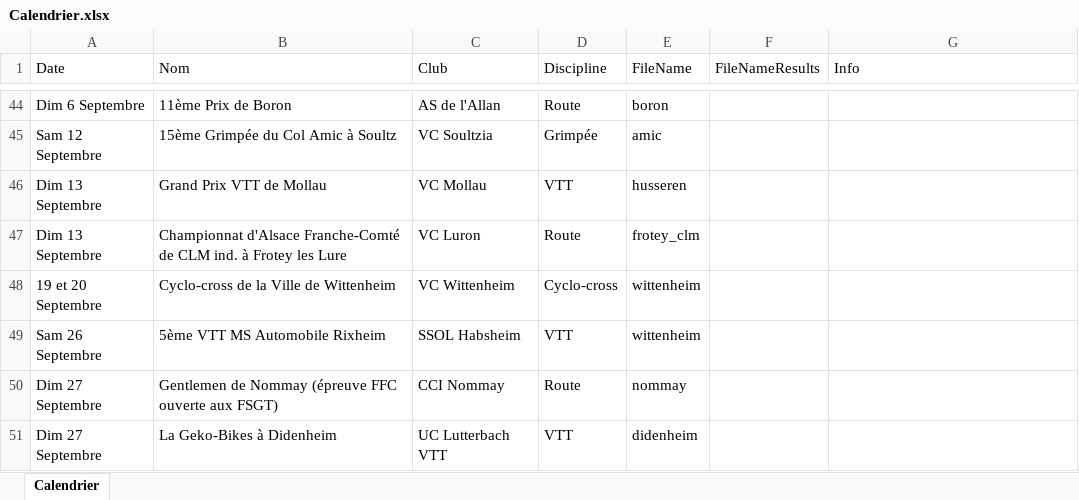
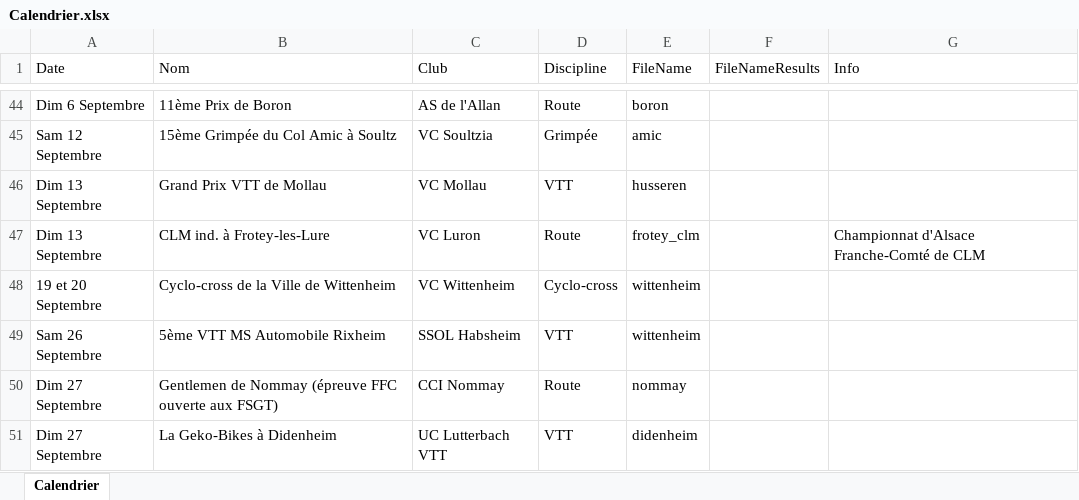
Before and after one commit to FlorianKohler/68-FSGT-Cyclisme-Alsace, an Excel workbook: Calendrier.xlsx, sheet Calendrier, drawn as a sheet; only a part is shown, gaps mark what is left out; values as stored, in another font and other column widths than the file's, no borders; the diff names each change by its address in the sheet, - before the commit and + after, or states it on an @@ line.

```diff
--- a/Calendrier.xlsx (sheet Calendrier)
+++ b/Calendrier.xlsx (sheet Calendrier)
-B47 (Nom): Championnat d'Alsace Franche-Comté de CLM ind. à Frotey les Lure
+B47 (Nom): CLM ind. à Frotey-les-Lure
-G47 (Info): (empty)
+G47 (Info): Championnat d'Alsace Franche-Comté de CLM
```
Also changed, not shown: 2 other files.
